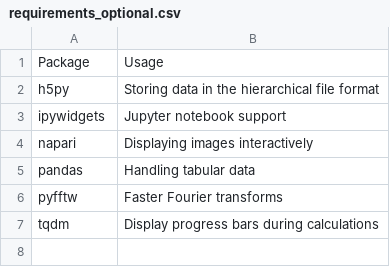
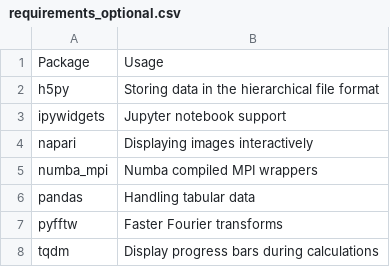
Before and after one commit to zwicker-group/py-pde, a CSV file: docs/source/_static/requirements_optional.csv, drawn as a sheet; the diff names each change by its address in the sheet, - before the commit and + after, or states it on an @@ line.

Commit message:
Many updates on parallel processing
* added pde.tools.mpi for convenience
* added first automatic multiprocessing tests
* support non-cartesian grids
* simplified requirements for boundary conditions

```diff
--- a/docs/source/_static/requirements_optional.csv
+++ b/docs/source/_static/requirements_optional.csv
+row 5: numba_mpi | Numba compiled MPI wrappers
```
Also changed, not shown: 22 other files.
